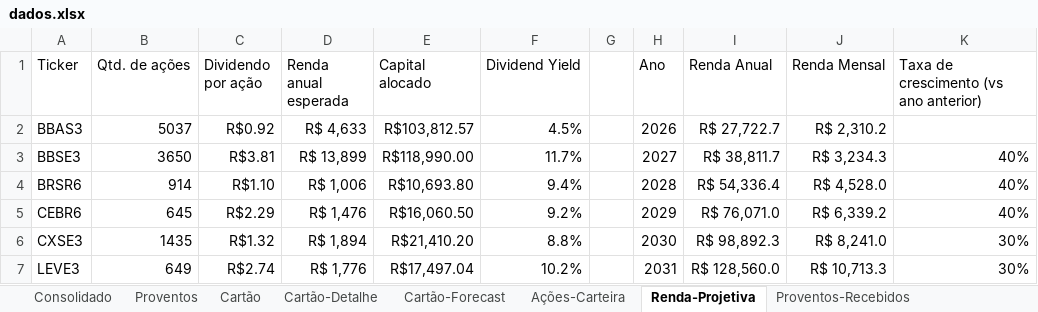
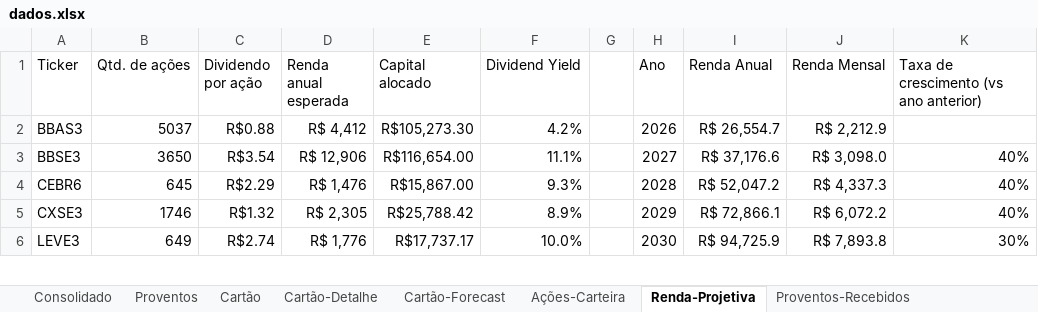
Before and after one commit to fabricioasv/gestao-financeira, an Excel workbook: uploads/dados.xlsx, sheet Renda-Projetiva, drawn as a sheet; only a part is shown; values as stored, in another font and other column widths than the file's, no borders; charts and pictures not drawn; removed rows and columns are numbered as before the commit, all else as after; the diff covers the shown part only; the diff names each change by its address in the sheet, - before the commit and + after, or states it on an @@ line.

```diff
--- a/uploads/dados.xlsx (sheet Renda-Projetiva)
+++ b/uploads/dados.xlsx (sheet Renda-Projetiva)
-C2 (Dividendo por ação): R$0.92
+C2 (Dividendo por ação): R$0.88
-D2 (Renda anual esperada): R$ 4,633
+D2 (Renda anual esperada): R$ 4,412
-E2 (Capital alocado): R$103,812.57
+E2 (Capital alocado): R$105,273.30
-F2 (Dividend Yield): 4.5%
+F2 (Dividend Yield): 4.2%
-I2 (Renda Anual): R$ 27,722.7
+I2 (Renda Anual): R$ 26,554.7
-J2 (Renda Mensal): R$ 2,310.2
+J2 (Renda Mensal): R$ 2,212.9
-C3 (Dividendo por ação): R$3.81
+C3 (Dividendo por ação): R$3.54
-D3 (Renda anual esperada): R$ 13,899
+D3 (Renda anual esperada): R$ 12,906
-E3 (Capital alocado): R$118,990.00
+E3 (Capital alocado): R$116,654.00
-F3 (Dividend Yield): 11.7%
+F3 (Dividend Yield): 11.1%
-I3 (Renda Anual): R$ 38,811.7
+I3 (Renda Anual): R$ 37,176.6
-J3 (Renda Mensal): R$ 3,234.3
+J3 (Renda Mensal): R$ 3,098.0
-row 4: BRSR6 | 914 | R$1.10 | R$ 1,006 | R$10,693.80 | 9.4% |  | 2028 | R$ 54,336.4 | R$ 4,528.0 | 40%
-E4 (Capital alocado): R$16,060.50
+E4 (Capital alocado): R$15,867.00
-F4 (Dividend Yield): 9.2%
+F4 (Dividend Yield): 9.3%
-H4 (Ano): 2029
+H4 (Ano): 2028
-I4 (Renda Anual): R$ 76,071.0
+I4 (Renda Anual): R$ 52,047.2
-J4 (Renda Mensal): R$ 6,339.2
+J4 (Renda Mensal): R$ 4,337.3
-B5 (Qtd. de ações): 1435
+B5 (Qtd. de ações): 1746
-D5 (Renda anual esperada): R$ 1,894
+D5 (Renda anual esperada): R$ 2,305
-E5 (Capital alocado): R$21,410.20
+E5 (Capital alocado): R$25,788.42
-F5 (Dividend Yield): 8.8%
+F5 (Dividend Yield): 8.9%
-H5 (Ano): 2030
+H5 (Ano): 2029
-I5 (Renda Anual): R$ 98,892.3
+I5 (Renda Anual): R$ 72,866.1
-J5 (Renda Mensal): R$ 8,241.0
+J5 (Renda Mensal): R$ 6,072.2
-K5: 30%
+K5: 40%
-E6 (Capital alocado): R$17,497.04
+E6 (Capital alocado): R$17,737.17
-F6 (Dividend Yield): 10.2%
+F6 (Dividend Yield): 10.0%
-H6 (Ano): 2031
+H6 (Ano): 2030
-I6 (Renda Anual): R$ 128,560.0
+I6 (Renda Anual): R$ 94,725.9
-J6 (Renda Mensal): R$ 10,713.3
+J6 (Renda Mensal): R$ 7,893.8
```
Also changed, not shown: 1 added row and 25 edited cells elsewhere in this sheet, sheet Cartão-Detalhe, sheet Ações-Carteira, sheet Consolidado, sheet Cartão-Forecast, sheet Cartão, sheet Proventos-A-Receber, formulas that keep their value, 3 other files.
